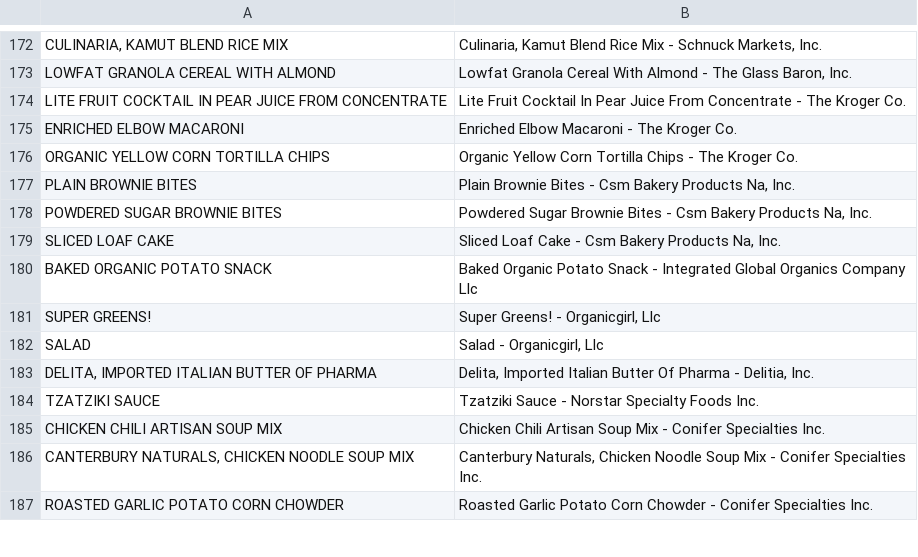
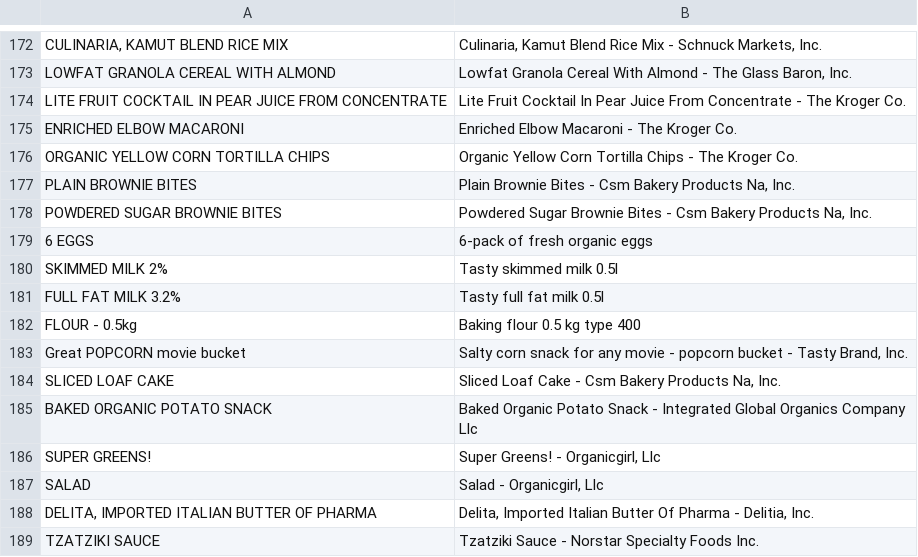
Before and after one commit to przestaw/NLP_shopping_cart, a CSV file: data/food.csv, drawn as a sheet; only a part is shown, gaps mark what is left out; the shorter side is filled out with more unchanged rows; the diff names each change by its address in the sheet, - before the commit and + after, or states it on an @@ line.

```diff
--- a/data/food.csv
+++ b/data/food.csv
+row 179: 6 EGGS | 6-pack of fresh organic eggs
+row 180: SKIMMED MILK 2% | Tasty skimmed milk 0.5l
+row 181: FULL FAT MILK 3.2% | Tasty full fat milk 0.5l
+row 182: FLOUR - 0.5kg | Baking flour 0.5 kg type 400
+row 183: Great POPCORN movie bucket | Salty corn snack for any movie - popcorn bucket - Tasty Brand, Inc.
```
Also changed, not shown: data/movies.csv, 4 other files.
